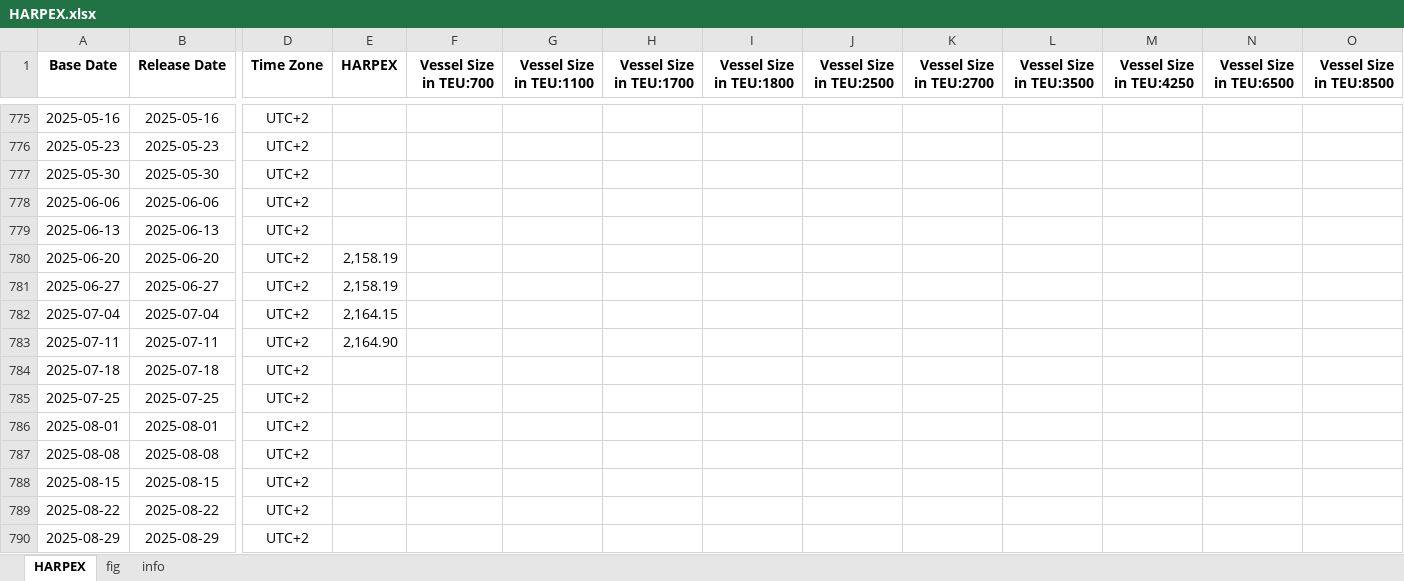
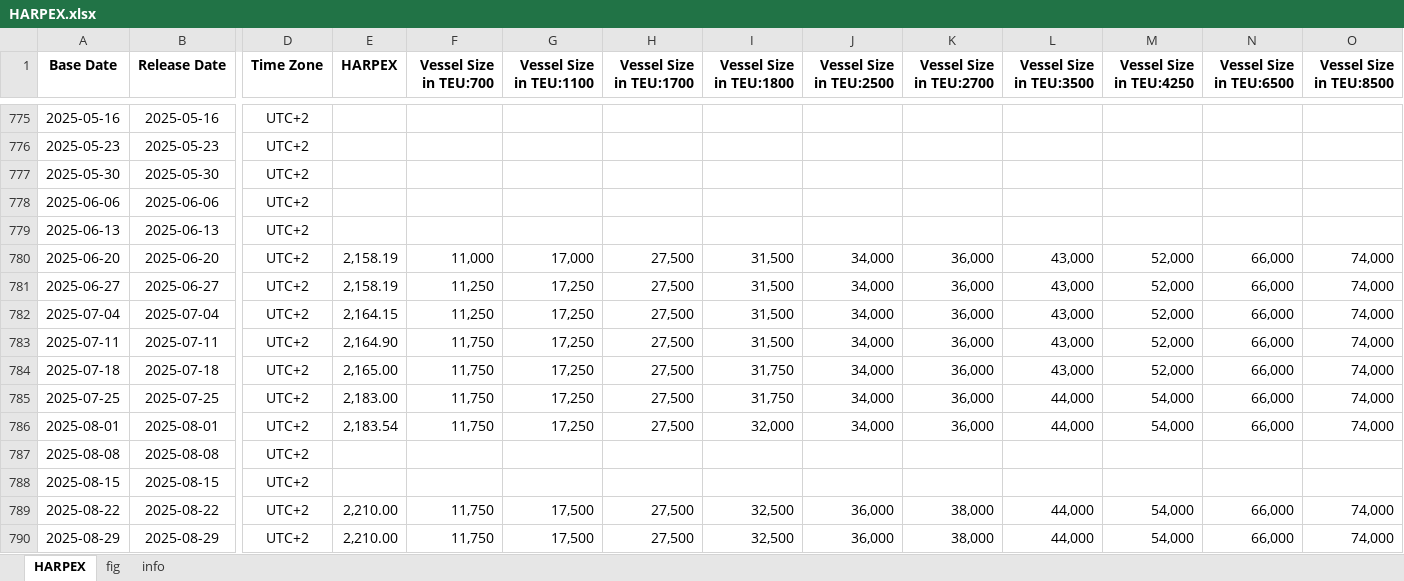
Before and after one commit to Tommylee1013/FinancialData, an Excel workbook: data_lake/freight/HARPEX.xlsx, sheet HARPEX, drawn as a sheet; only a part is shown, gaps mark what is left out; values as stored, in another font and other column widths than the file's, no borders; the diff covers the shown part only; the diff names each change by its address in the sheet, - before the commit and + after, or states it on an @@ line.

```diff
--- a/data_lake/freight/HARPEX.xlsx (sheet HARPEX)
+++ b/data_lake/freight/HARPEX.xlsx (sheet HARPEX)
-F780 (Vessel Size in TEU:700): (empty)
+F780 (Vessel Size in TEU:700): 11,000
-G780 (Vessel Size in TEU:1100): (empty)
+G780 (Vessel Size in TEU:1100): 17,000
-H780:H786 (Vessel Size in TEU:1700): (empty)
+H780:H786 (Vessel Size in TEU:1700): 27,500
-I780:I783 (Vessel Size in TEU:1800): (empty)
+I780:I783 (Vessel Size in TEU:1800): 31,500
-J780:J786 (Vessel Size in TEU:2500): (empty)
+J780:J786 (Vessel Size in TEU:2500): 34,000
-K780:K786 (Vessel Size in TEU:2700): (empty)
+K780:K786 (Vessel Size in TEU:2700): 36,000
-L780:L784 (Vessel Size in TEU:3500): (empty)
+L780:L784 (Vessel Size in TEU:3500): 43,000
-M780:M784 (Vessel Size in TEU:4250): (empty)
+M780:M784 (Vessel Size in TEU:4250): 52,000
-N780:N786 (Vessel Size in TEU:6500): (empty)
+N780:N786 (Vessel Size in TEU:6500): 66,000
-O780:O786 (Vessel Size in TEU:8500): (empty)
+O780:O786 (Vessel Size in TEU:8500): 74,000
-F781:F782 (Vessel Size in TEU:700): (empty)
+F781:F782 (Vessel Size in TEU:700): 11,250
-G781:G786 (Vessel Size in TEU:1100): (empty)
+G781:G786 (Vessel Size in TEU:1100): 17,250
-F783:F786 (Vessel Size in TEU:700): (empty)
+F783:F786 (Vessel Size in TEU:700): 11,750
-E784 (HARPEX): (empty)
+E784 (HARPEX): 2,165.00
-I784:I785 (Vessel Size in TEU:1800): (empty)
+I784:I785 (Vessel Size in TEU:1800): 31,750
-E785 (HARPEX): (empty)
+E785 (HARPEX): 2,183.00
-L785:L786 (Vessel Size in TEU:3500): (empty)
+L785:L786 (Vessel Size in TEU:3500): 44,000
-M785:M786 (Vessel Size in TEU:4250): (empty)
+M785:M786 (Vessel Size in TEU:4250): 54,000
-E786 (HARPEX): (empty)
+E786 (HARPEX): 2,183.54
-I786 (Vessel Size in TEU:1800): (empty)
+I786 (Vessel Size in TEU:1800): 32,000
-E789:E790 (HARPEX): (empty)
+E789:E790 (HARPEX): 2,210.00
-F789:F790 (Vessel Size in TEU:700): (empty)
+F789:F790 (Vessel Size in TEU:700): 11,750
-G789:G790 (Vessel Size in TEU:1100): (empty)
+G789:G790 (Vessel Size in TEU:1100): 17,500
-H789:H790 (Vessel Size in TEU:1700): (empty)
+H789:H790 (Vessel Size in TEU:1700): 27,500
-I789:I790 (Vessel Size in TEU:1800): (empty)
+I789:I790 (Vessel Size in TEU:1800): 32,500
-J789:J790 (Vessel Size in TEU:2500): (empty)
+J789:J790 (Vessel Size in TEU:2500): 36,000
-K789:K790 (Vessel Size in TEU:2700): (empty)
+K789:K790 (Vessel Size in TEU:2700): 38,000
-L789:L790 (Vessel Size in TEU:3500): (empty)
+L789:L790 (Vessel Size in TEU:3500): 44,000
-M789:M790 (Vessel Size in TEU:4250): (empty)
+M789:M790 (Vessel Size in TEU:4250): 54,000
-N789:N790 (Vessel Size in TEU:6500): (empty)
+N789:N790 (Vessel Size in TEU:6500): 66,000
-O789:O790 (Vessel Size in TEU:8500): (empty)
+O789:O790 (Vessel Size in TEU:8500): 74,000
```
Also changed, not shown: 255 edited cells elsewhere in this sheet, charts or pictures, data_lake/freight/Cass Freight Index.xlsx, data_lake/industry/CFM/Index.xlsx, 6 other files.
